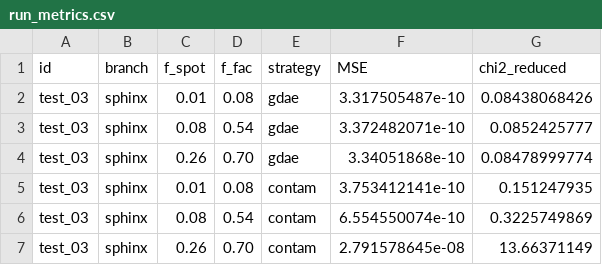
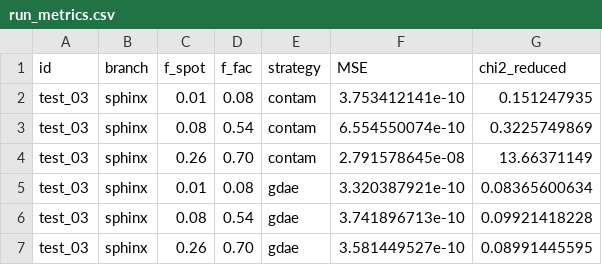
Before and after one commit to D4san/gdaespec, a CSV file: training-and-experiments/Earth_like_Atmosphere/Retrieval Tests/campaign_5obs/test_03/sphinx/run_metrics.csv, drawn as a sheet.

```diff
--- a/training-and-experiments/Earth_like_Atmosphere/Retrieval Tests/campaign_5obs/test_03/sphinx/run_metrics.csv
+++ b/training-and-experiments/Earth_like_Atmosphere/Retrieval Tests/campaign_5obs/test_03/sphinx/run_metrics.csv
@@ -1,5 +1,2 @@
 id,branch,f_spot,f_fac,strategy,MSE,chi2_reduced
-test_03,sphinx,0.01,0.08,gdae,3.317505487e-10,0.08438068426
-test_03,sphinx,0.08,0.54,gdae,3.372482071e-10,0.0852425777
-test_03,sphinx,0.26,0.70,gdae,3.34051868e-10,0.08478999774
 test_03,sphinx,0.01,0.08,contam,3.753412141e-10,0.151247935
@@ -7 +4,4 @@ test_03,sphinx,0.08,0.54,contam,6.554550074e-10,0.3225749869
 test_03,sphinx,0.26,0.70,contam,2.791578645e-08,13.66371149
+test_03,sphinx,0.01,0.08,gdae,3.320387921e-10,0.08365600634
+test_03,sphinx,0.08,0.54,gdae,3.741896713e-10,0.09921418228
+test_03,sphinx,0.26,0.70,gdae,3.581449527e-10,0.08991445595
```
Also changed, not shown: training-and-experiments/Earth_like_Atmosphere/Retrieval Tests/campaign_5obs/test_01/phoenix/run_times.csv, training-and-experiments/Earth_like_Atmosphere/Retrieval Tests/campaign_5obs/test_01/sphinx/run_times.csv, 39 other files.
